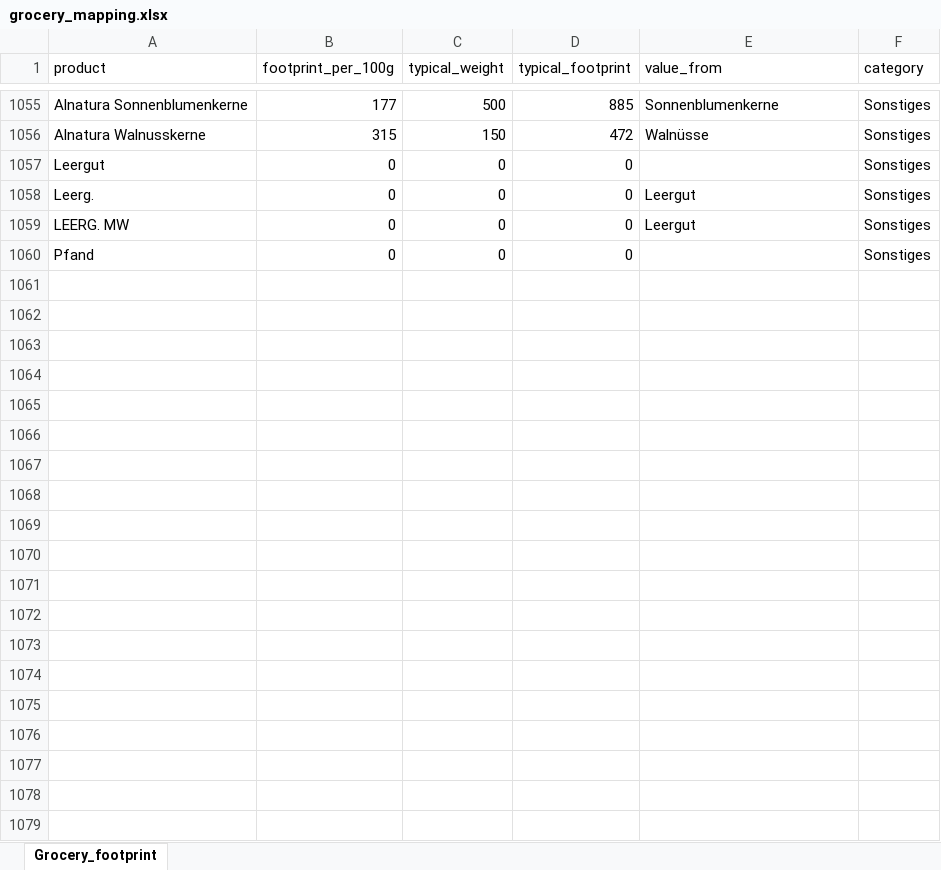
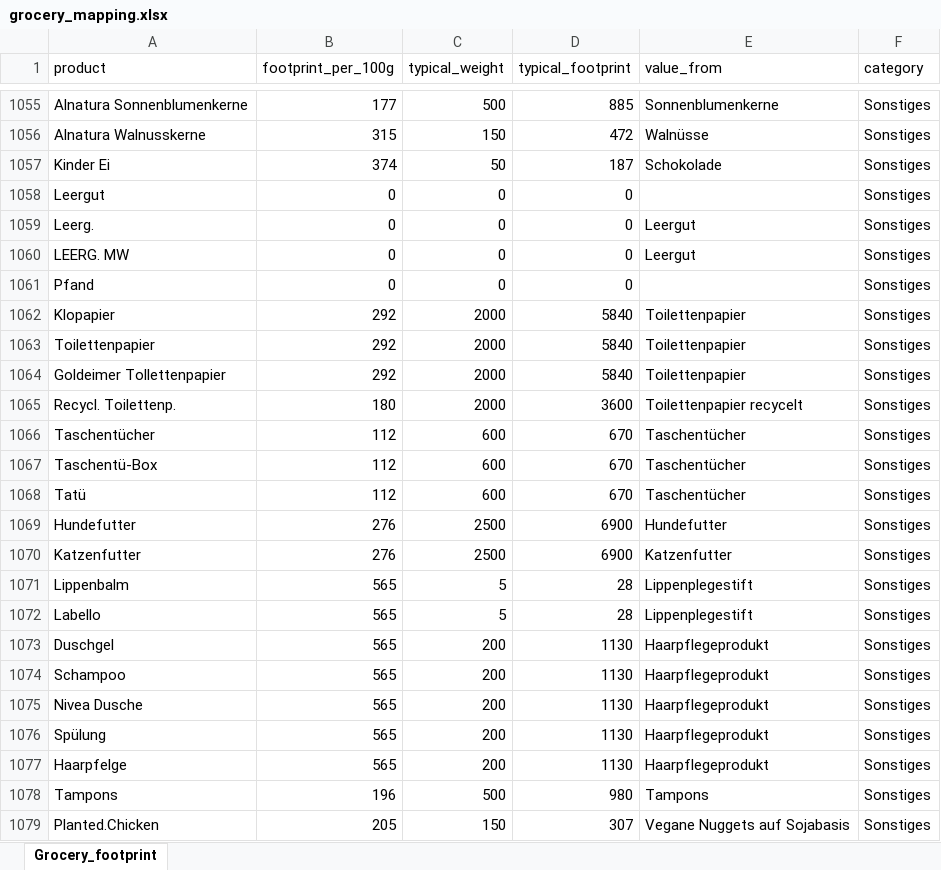
Before and after one commit to codesphere-cloud/large-language-example-app, an Excel workbook: grocery_mapping.xlsx, sheet Grocery_footprint, drawn as a sheet; only a part is shown, gaps mark what is left out; values as stored, in another font and other column widths than the file's, no borders; conditional formats not drawn; the diff names each change by its address in the sheet, - before the commit and + after, or states it on an @@ line.

```diff
--- a/grocery_mapping.xlsx (sheet Grocery_footprint)
+++ b/grocery_mapping.xlsx (sheet Grocery_footprint)
+row 1057: Kinder Ei | 374 | 50 | 187 | Schokolade | Sonstiges
+row 1062: Klopapier | 292 | 2000 | 5840 | Toilettenpapier | Sonstiges
+row 1063: Toilettenpapier | 292 | 2000 | 5840 | Toilettenpapier | Sonstiges
+row 1064: Goldeimer Tollettenpapier | 292 | 2000 | 5840 | Toilettenpapier | Sonstiges
+row 1065: Recycl. Toilettenp. | 180 | 2000 | 3600 | Toilettenpapier recycelt | Sonstiges
+row 1066: Taschentücher | 112 | 600 | 670 | Taschentücher | Sonstiges
+row 1067: Taschentü-Box | 112 | 600 | 670 | Taschentücher | Sonstiges
+row 1068: Tatü | 112 | 600 | 670 | Taschentücher | Sonstiges
+row 1069: Hundefutter | 276 | 2500 | 6900 | Hundefutter | Sonstiges
+row 1070: Katzenfutter | 276 | 2500 | 6900 | Katzenfutter | Sonstiges
+row 1071: Lippenbalm | 565 | 5 | 28 | Lippenplegestift | Sonstiges
+row 1072: Labello | 565 | 5 | 28 | Lippenplegestift | Sonstiges
+row 1073: Duschgel | 565 | 200 | 1130 | Haarpflegeprodukt | Sonstiges
+row 1074: Schampoo | 565 | 200 | 1130 | Haarpflegeprodukt | Sonstiges
+row 1075: Nivea Dusche | 565 | 200 | 1130 | Haarpflegeprodukt | Sonstiges
+row 1076: Spülung | 565 | 200 | 1130 | Haarpflegeprodukt | Sonstiges
+row 1077: Haarpfelge | 565 | 200 | 1130 | Haarpflegeprodukt | Sonstiges
+row 1078: Tampons | 196 | 500 | 980 | Tampons | Sonstiges
+row 1079: Planted.Chicken | 205 | 150 | 307 | Vegane Nuggets auf Sojabasis | Sonstiges
```
Also changed, not shown: 4 other files.
